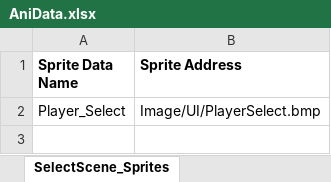
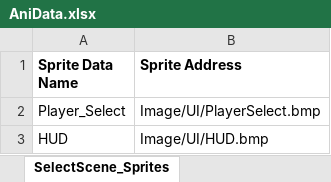
Before and after one commit to rlaxodn0215/Class, an Excel workbook: 4. WindowAPI/Ninja_Baseball_Batman_Project/AniData/AniData.xlsx, sheet SelectScene_Sprites, drawn as a sheet; values as stored, in another font and other column widths than the file's, no borders; the diff names each change by its address in the sheet, - before the commit and + after, or states it on an @@ line.

```diff
--- a/4. WindowAPI/Ninja_Baseball_Batman_Project/AniData/AniData.xlsx (sheet SelectScene_Sprites)
+++ b/4. WindowAPI/Ninja_Baseball_Batman_Project/AniData/AniData.xlsx (sheet SelectScene_Sprites)
+row 3: HUD | Image/UI/HUD.bmp
```
Also changed, not shown: sheet SelectScene_Animations, other sheet tabs, 29 other files.
